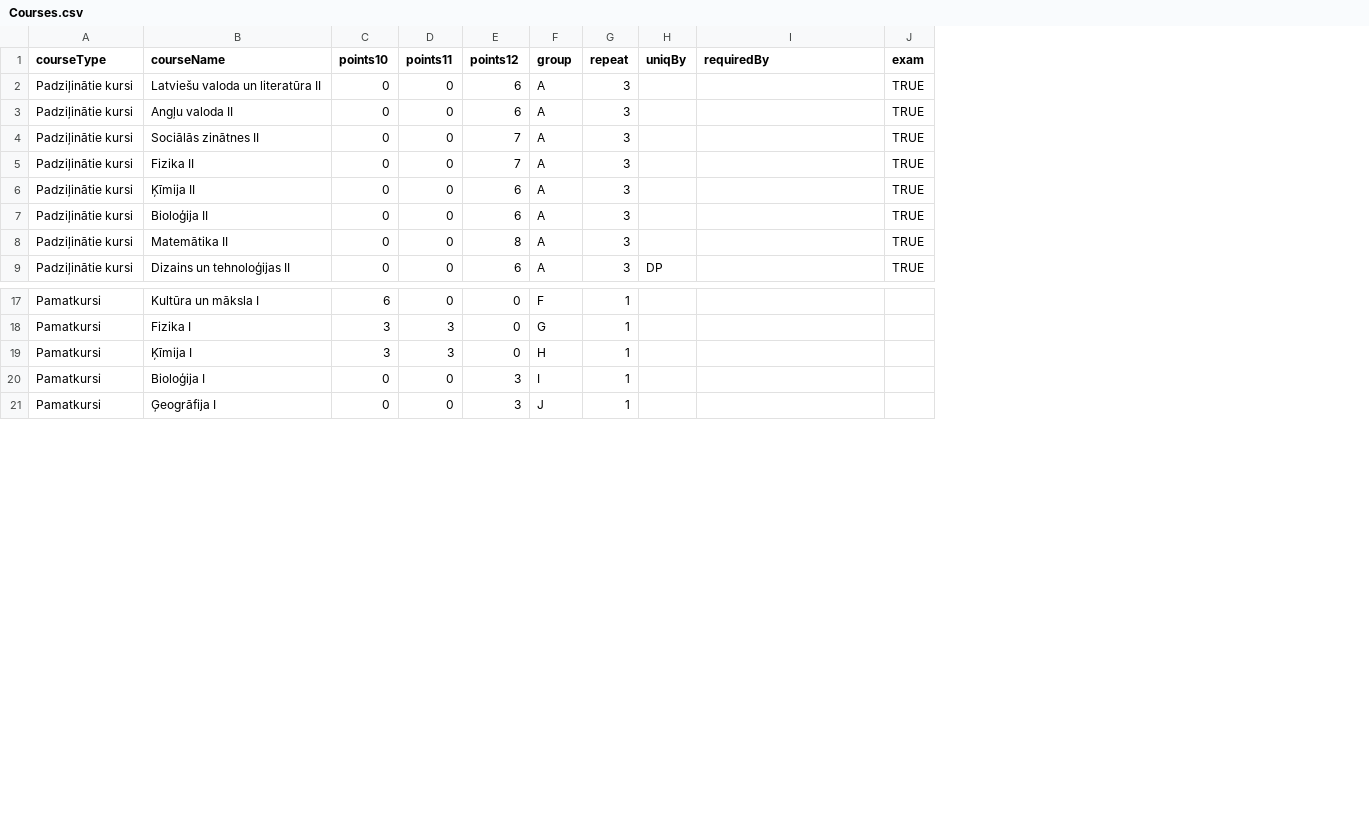
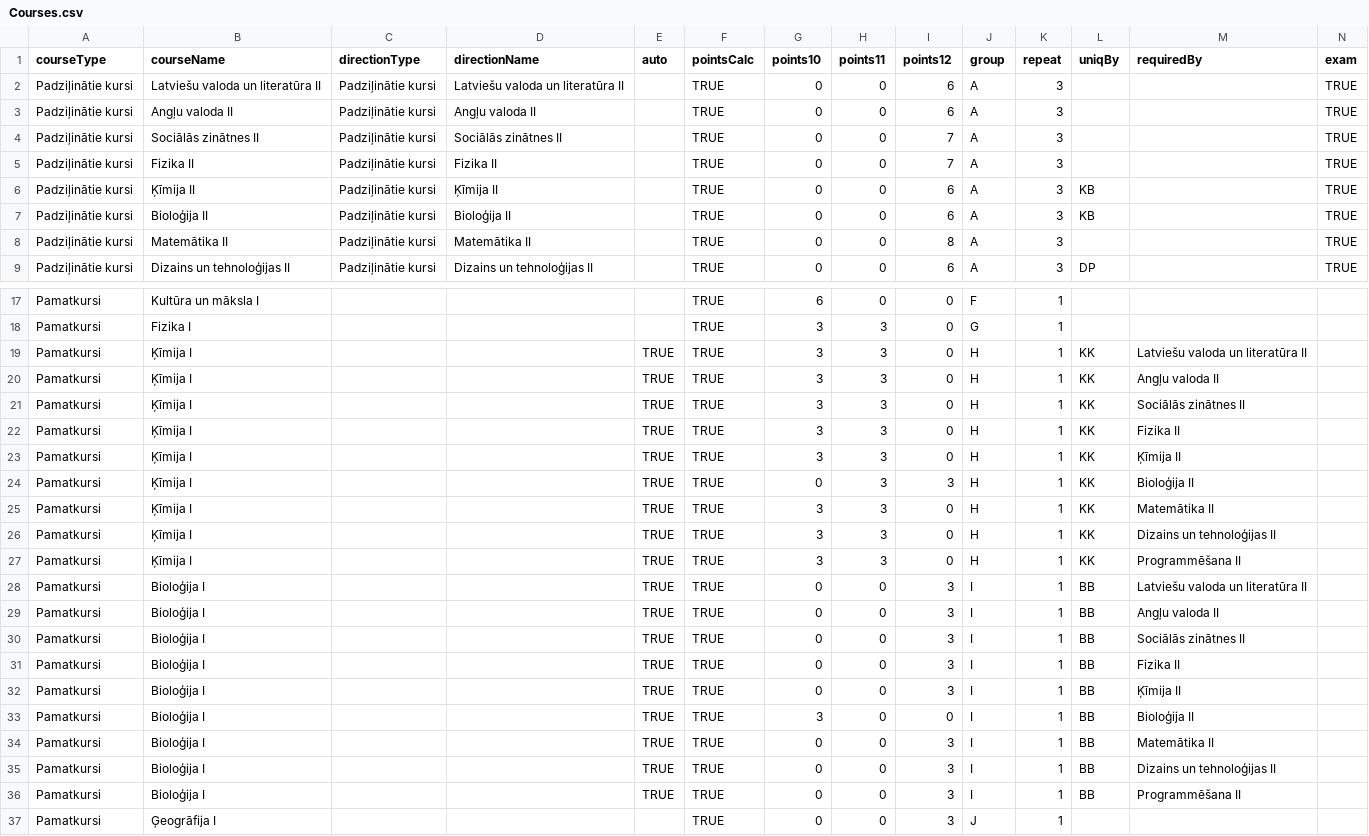
Before and after one commit to mitigate-dev/study-planner, a CSV file: src/Courses.csv, drawn as a sheet; only a part is shown, gaps mark what is left out; addresses are those after the commit; rows hold the shown columns only; the diff names each change by its address in the sheet, - before the commit and + after, or states it on an @@ line.

```diff
--- a/src/Courses.csv
+++ b/src/Courses.csv
+column C (directionType), rows 2-9: all Padziļinātie kursi
+column D (directionName), rows 2-9: Latviešu valoda un literatūra II | Angļu valoda II | Sociālās zinātnes II | Fizika II | Ķīmija II | Bioloģija II | Matemātika II | Dizains un tehnoloģijas II
+column E (auto), row 19: TRUE; row 28: TRUE
+column F (pointsCalc), rows 2-9: all TRUE; rows 17-19: all TRUE; row 28: TRUE; row 37: TRUE
-L6:L7 (uniqBy): (empty)
+L6:L7 (uniqBy): KB
-L19 (uniqBy): (empty)
+L19 (uniqBy): KK
-M19 (requiredBy): (empty)
+M19 (requiredBy): Latviešu valoda un literatūra II
+row 20: Pamatkursi | Ķīmija I |  |  | TRUE | TRUE | 3 | 3 | 0 | H | 1 | KK | Angļu valoda II
+row 21: Pamatkursi | Ķīmija I |  |  | TRUE | TRUE | 3 | 3 | 0 | H | 1 | KK | Sociālās zinātnes II
+row 22: Pamatkursi | Ķīmija I |  |  | TRUE | TRUE | 3 | 3 | 0 | H | 1 | KK | Fizika II
+row 23: Pamatkursi | Ķīmija I |  |  | TRUE | TRUE | 3 | 3 | 0 | H | 1 | KK | Ķīmija II
+row 24: Pamatkursi | Ķīmija I |  |  | TRUE | TRUE | 0 | 3 | 3 | H | 1 | KK | Bioloģija II
+row 25: Pamatkursi | Ķīmija I |  |  | TRUE | TRUE | 3 | 3 | 0 | H | 1 | KK | Matemātika II
+row 26: Pamatkursi | Ķīmija I |  |  | TRUE | TRUE | 3 | 3 | 0 | H | 1 | KK | Dizains un tehnoloģijas II
+row 27: Pamatkursi | Ķīmija I |  |  | TRUE | TRUE | 3 | 3 | 0 | H | 1 | KK | Programmēšana II
-L28 (uniqBy): (empty)
+L28 (uniqBy): BB
-M28 (requiredBy): (empty)
+M28 (requiredBy): Latviešu valoda un literatūra II
+row 29: Pamatkursi | Bioloģija I |  |  | TRUE | TRUE | 0 | 0 | 3 | I | 1 | BB | Angļu valoda II
+row 30: Pamatkursi | Bioloģija I |  |  | TRUE | TRUE | 0 | 0 | 3 | I | 1 | BB | Sociālās zinātnes II
+row 31: Pamatkursi | Bioloģija I |  |  | TRUE | TRUE | 0 | 0 | 3 | I | 1 | BB | Fizika II
+row 32: Pamatkursi | Bioloģija I |  |  | TRUE | TRUE | 0 | 0 | 3 | I | 1 | BB | Ķīmija II
+row 33: Pamatkursi | Bioloģija I |  |  | TRUE | TRUE | 3 | 0 | 0 | I | 1 | BB | Bioloģija II
+row 34: Pamatkursi | Bioloģija I |  |  | TRUE | TRUE | 0 | 0 | 3 | I | 1 | BB | Matemātika II
+row 35: Pamatkursi | Bioloģija I |  |  | TRUE | TRUE | 0 | 0 | 3 | I | 1 | BB | Dizains un tehnoloģijas II
+row 36: Pamatkursi | Bioloģija I |  |  | TRUE | TRUE | 0 | 0 | 3 | I | 1 | BB | Programmēšana II
```
Also changed, not shown: 8 other files.
